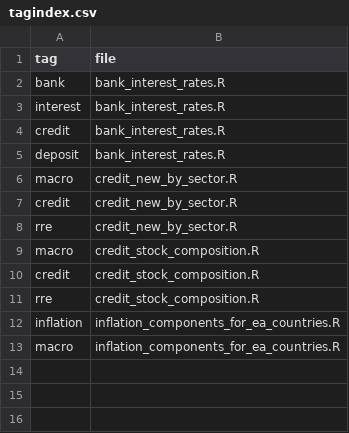
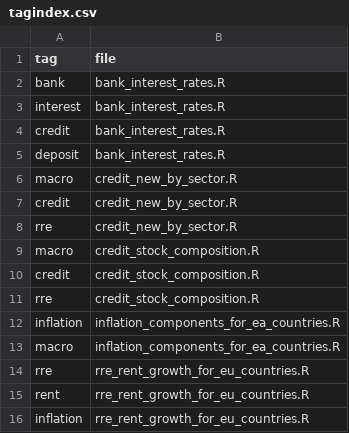
Before and after one commit to franzmohr/chartrepository, a CSV file: tagindex.csv, drawn as a sheet; the diff names each change by its address in the sheet, - before the commit and + after, or states it on an @@ line.

Commit message:
Actual rentals for housing for EU countries

```diff
--- a/tagindex.csv
+++ b/tagindex.csv
+row 14: rre | rre_rent_growth_for_eu_countries.R
+row 15: rent | rre_rent_growth_for_eu_countries.R
+row 16: inflation | rre_rent_growth_for_eu_countries.R
```
Also changed, not shown: 2 other files.
